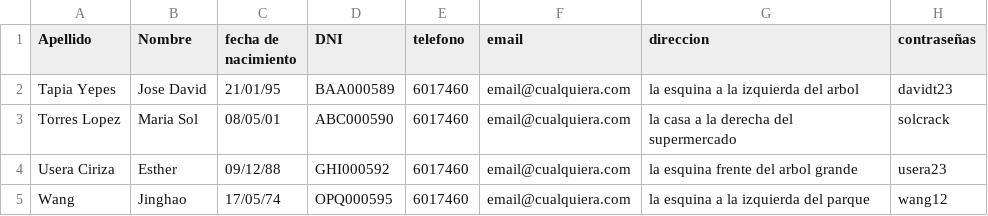
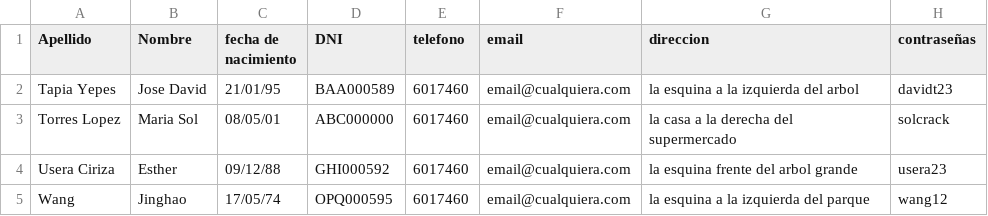
Before and after one commit to javiaspiroz/proyectoIngenieria, a CSV file: login_powerusers.csv (was proyectoIngenieria/login_powerusers.csv), drawn as a sheet.

```diff
--- a/proyectoIngenieria/login_powerusers.csv
+++ b/login_powerusers.csv
@@ -2,3 +2,3 @@ Apellido;Nombre;fecha de nacimiento;DNI;telefono;email;direccion;contraseñas;
 Tapia Yepes;Jose David;21/01/95;BAA000589;6017460;email@cualquiera.com;la esquina a la izquierda del arbol;davidt23
-Torres Lopez;Maria Sol;08/05/01;ABC000590;6017460;email@cualquiera.com;la casa a la derecha del supermercado;solcrack
+Torres Lopez;Maria Sol;08/05/01;ABC000000;6017460;email@cualquiera.com;la casa a la derecha del supermercado;solcrack
 Usera Ciriza;Esther;09/12/88;GHI000592;6017460;email@cualquiera.com;la esquina frente del arbol grande;usera23
```
Also changed, not shown: 19 other files.
